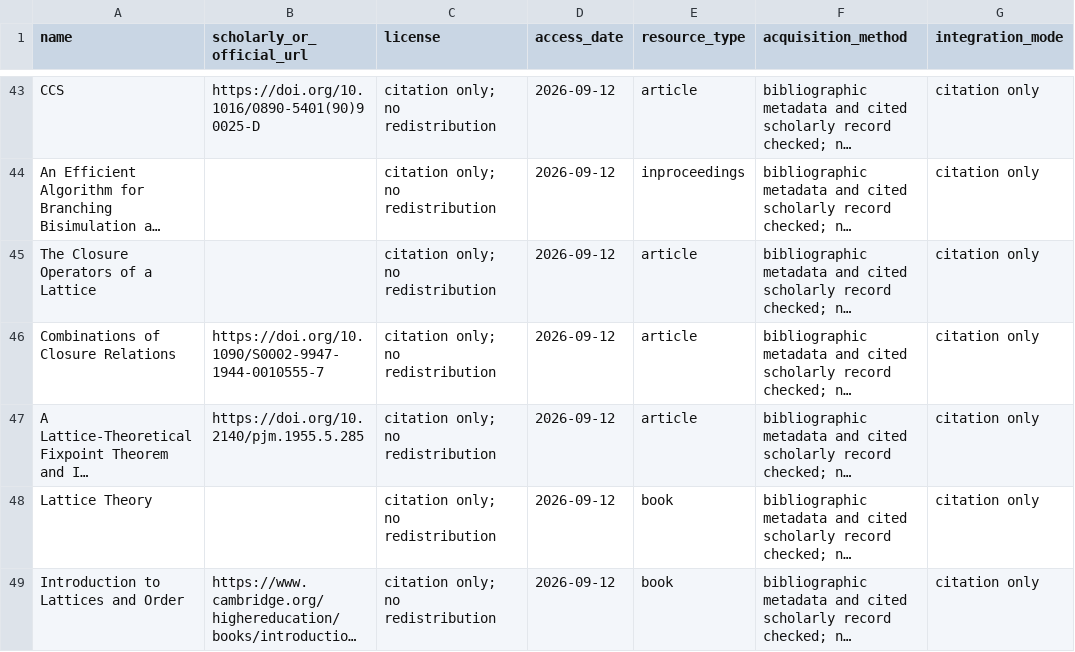
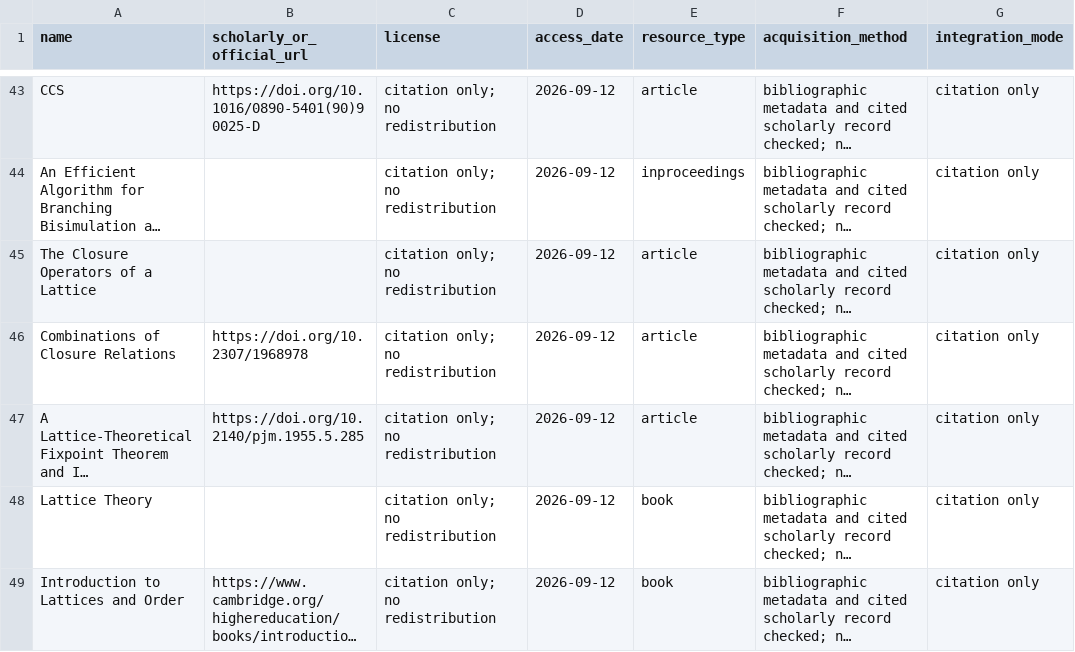
Before and after one commit to Haoyi-Zhang/CancelAnalysis, a CSV file: external_resources.csv, drawn as a sheet; only a part is shown, gaps mark what is left out; long unchanged cells end in …; the diff names each change by its address in the sheet, - before the commit and + after, or states it on an @@ line.

Commit message:
Update current research artifact materials

```diff
--- a/external_resources.csv
+++ b/external_resources.csv
-B46 (scholarly_or_official_url): https://doi.org/10.1090/S0002-9947-1944-0010555-7
+B46 (scholarly_or_official_url): https://doi.org/10.2307/1968978
```
